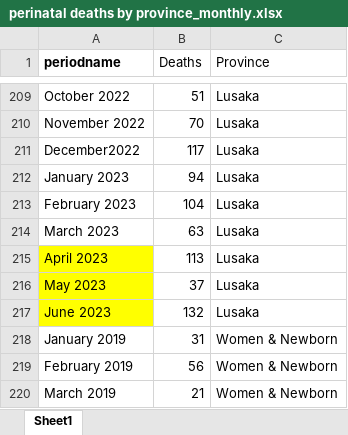
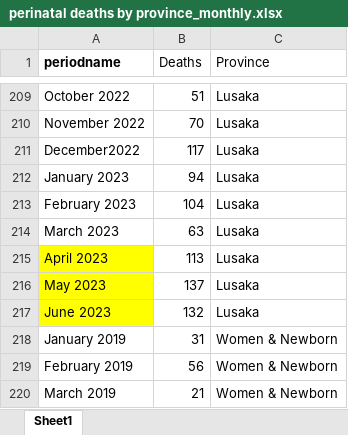
Before and after one commit to ManagementSystemsIntl/Zambia-E4H, an Excel workbook: data/Aug 2023 MHDR/perinatal deaths by province_monthly.xlsx, sheet Sheet1, drawn as a sheet; only a part is shown, gaps mark what is left out; values as stored, in another font and other column widths than the file's, no borders; the diff names each change by its address in the sheet, - before the commit and + after, or states it on an @@ line.

```diff
--- a/data/Aug 2023 MHDR/perinatal deaths by province_monthly.xlsx (sheet Sheet1)
+++ b/data/Aug 2023 MHDR/perinatal deaths by province_monthly.xlsx (sheet Sheet1)
-B216 (Deaths): 37
+B216 (Deaths): 137
```
Also changed, not shown: data/Aug 2023 MHDR/perinatal deaths national_monthly.xlsx, 5 other files.
